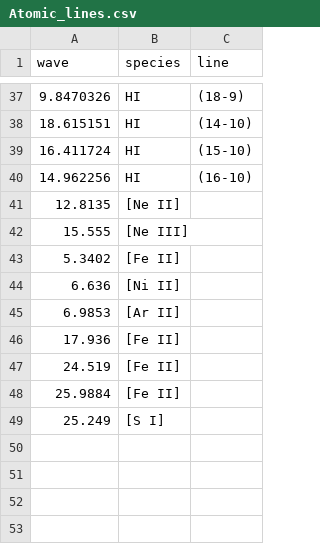
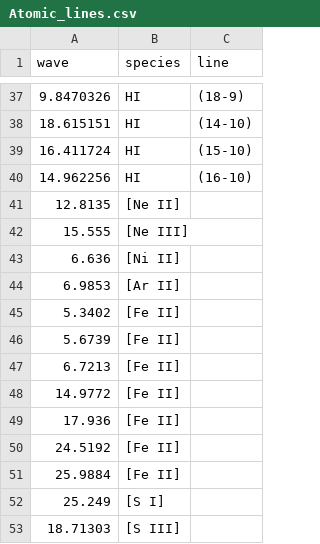
Before and after one commit to spexod/iSLAT, a CSV file: iSLAT/LINELISTS/Atomic_lines.csv, drawn as a sheet; only a part is shown, gaps mark what is left out.

Commit message:
Updated line flux and error measurements, added curated line list 'MIRI_general' and continuum ranges from Banzatti+2024

```diff
--- a/iSLAT/LINELISTS/Atomic_lines.csv
+++ b/iSLAT/LINELISTS/Atomic_lines.csv
@@ -42,8 +42,12 @@
 15.555,[Ne III],
-5.3402,[Fe II],
 6.636,[Ni II],
 6.9853,[Ar II],
+5.3402,[Fe II],
+5.6739,[Fe II],
+6.7213,[Fe II],
+14.9772,[Fe II],
 17.936,[Fe II],
-24.519,[Fe II],
+24.5192,[Fe II],
 25.9884,[Fe II],
 25.249,[S I],
+18.71303,[S III],
```
Also changed, not shown: 3 other files.
